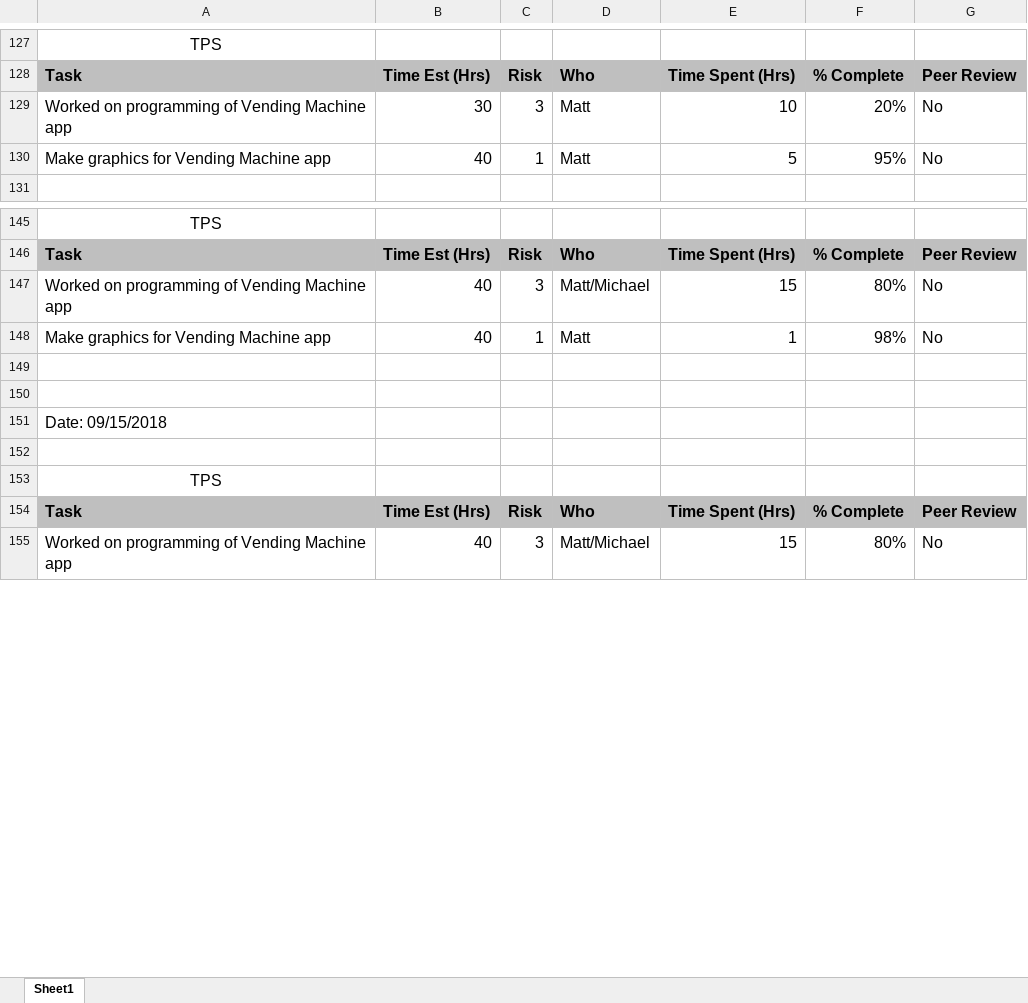
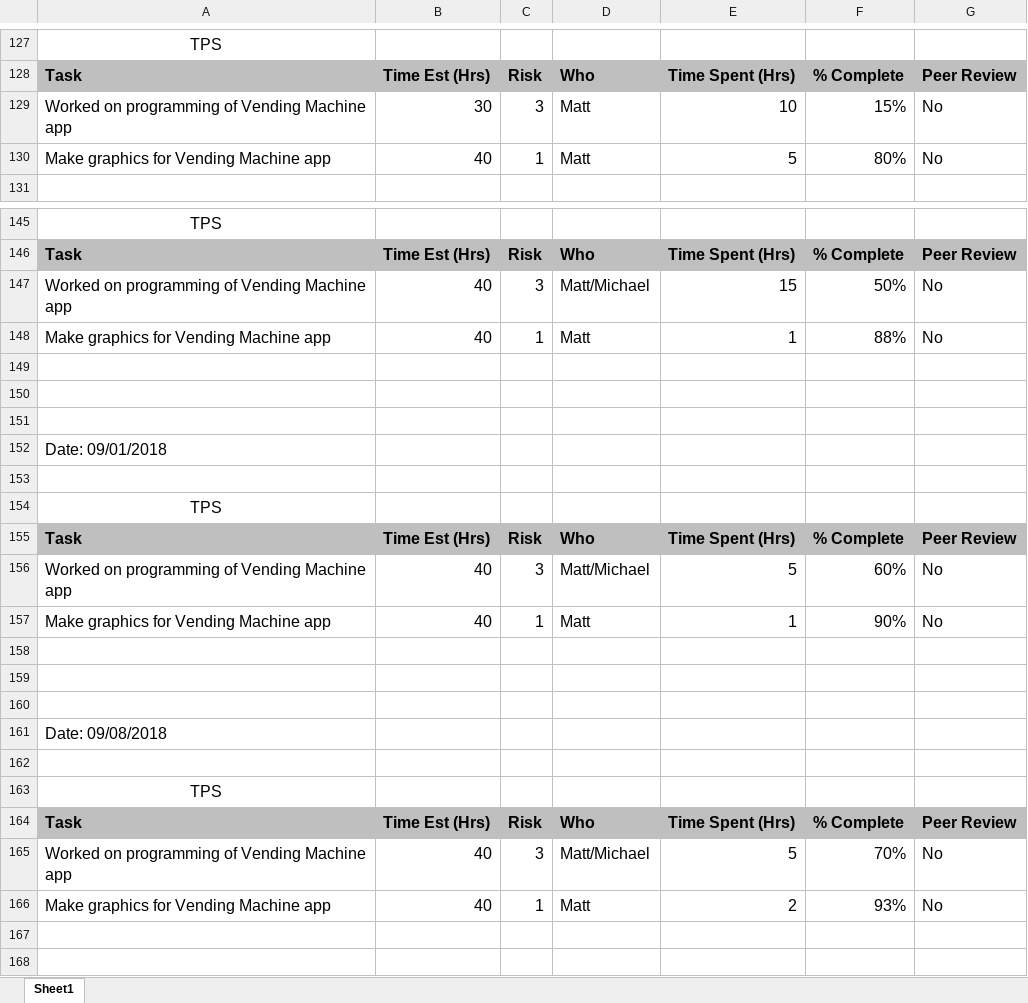
Before and after one commit to jkubath/TouchscreenInterface, an Excel workbook: TPS Screen Project.xlsx, sheet Sheet1, drawn as a sheet; only a part is shown, gaps mark what is left out; the shorter side is filled out with more unchanged rows; values as stored, in another font and other column widths than the file's, no borders; the diff covers the shown part only; the diff names each change by its address in the sheet, - before the commit and + after, or states it on an @@ line.

Commit message:
Added user side login program and restructured code to more readable format

```diff
--- a/TPS Screen Project.xlsx (sheet Sheet1)
+++ b/TPS Screen Project.xlsx (sheet Sheet1)
-F129: 20%
+F129: 15%
-F130: 95%
+F130: 80%
-F147: 80%
+F147: 50%
-F148: 98%
+F148: 88%
+row 149: (empty)
+row 150: (empty)
+row 151: (empty)
+row 152: Date: 09/01/2018
+row 153: (empty)
+row 154: TPS
+row 155: Task | Time Est (Hrs) | Risk | Who | Time Spent (Hrs) | % Complete | Peer Review
+row 156: Worked on programming of Vending Machine app | 40 | 3 | Matt/Michael | 5 | 60% | No
+row 157: Make graphics for Vending Machine app | 40 | 1 | Matt | 1 | 90% | No
+row 158: (empty)
+row 159: (empty)
+row 160: (empty)
+row 161: Date: 09/08/2018
+row 162: (empty)
+row 163: TPS
+row 164: Task | Time Est (Hrs) | Risk | Who | Time Spent (Hrs) | % Complete | Peer Review
+row 165: Worked on programming of Vending Machine app | 40 | 3 | Matt/Michael | 5 | 70% | No
+row 166: Make graphics for Vending Machine app | 40 | 1 | Matt | 2 | 93% | No
+row 167: (empty)
```
Also changed, not shown: 8 edited cells elsewhere in this sheet, 21 other files.
